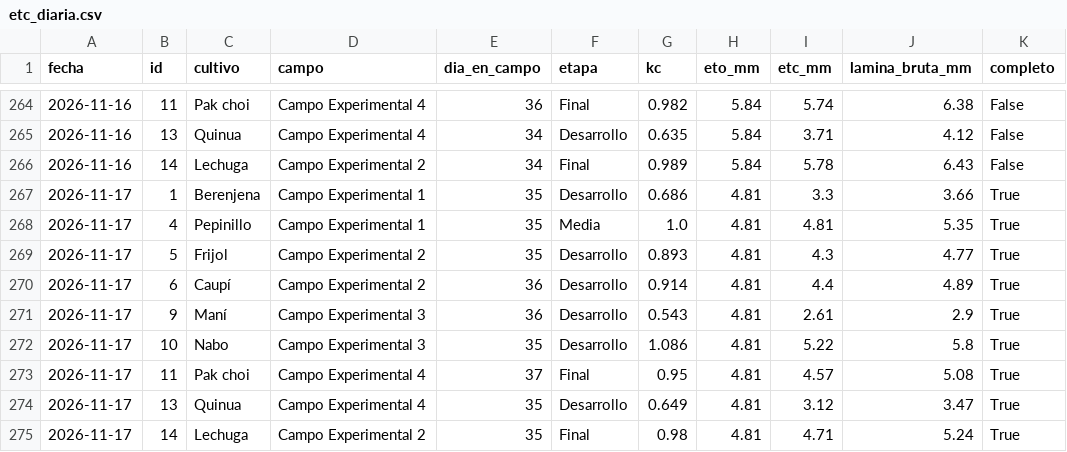
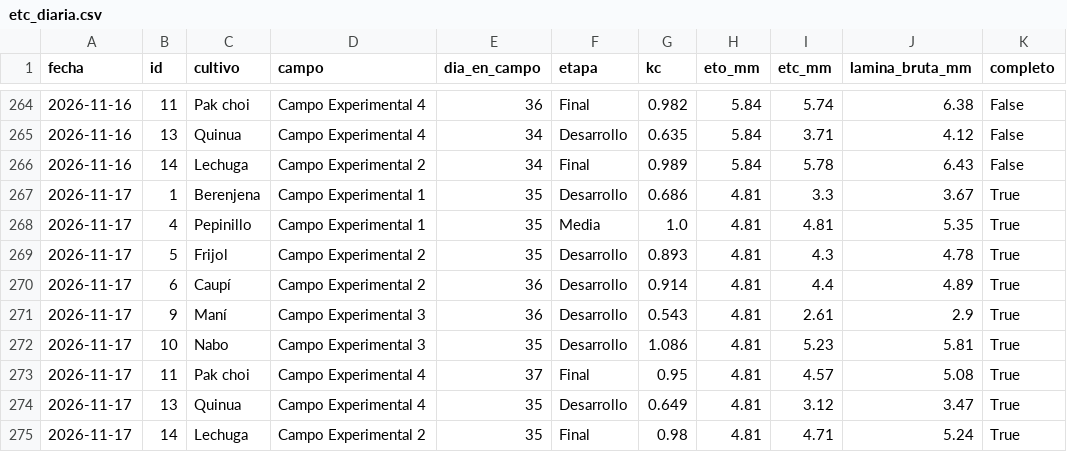
Before and after one commit to cecasp/cecasp, a CSV file: data/etc_diaria.csv, drawn as a sheet; only a part is shown, gaps mark what is left out.

```diff
--- a/data/etc_diaria.csv
+++ b/data/etc_diaria.csv
@@ -266,8 +266,8 @@ fecha,id,cultivo,campo,dia_en_campo,etapa,kc,eto_mm,etc_mm,lamina_bruta_mm,compl
 2026-11-16,14,Lechuga,Campo Experimental 2,34,Final,0.989,5.84,5.78,6.43,False
-2026-11-17,1,Berenjena,Campo Experimental 1,35,Desarrollo,0.686,4.81,3.3,3.66,True
+2026-11-17,1,Berenjena,Campo Experimental 1,35,Desarrollo,0.686,4.81,3.3,3.67,True
 2026-11-17,4,Pepinillo,Campo Experimental 1,35,Media,1.0,4.81,4.81,5.35,True
-2026-11-17,5,Frijol,Campo Experimental 2,35,Desarrollo,0.893,4.81,4.3,4.77,True
+2026-11-17,5,Frijol,Campo Experimental 2,35,Desarrollo,0.893,4.81,4.3,4.78,True
 2026-11-17,6,Caupí,Campo Experimental 2,36,Desarrollo,0.914,4.81,4.4,4.89,True
 2026-11-17,9,Maní,Campo Experimental 3,36,Desarrollo,0.543,4.81,2.61,2.9,True
-2026-11-17,10,Nabo,Campo Experimental 3,35,Desarrollo,1.086,4.81,5.22,5.8,True
+2026-11-17,10,Nabo,Campo Experimental 3,35,Desarrollo,1.086,4.81,5.23,5.81,True
 2026-11-17,11,Pak choi,Campo Experimental 4,37,Final,0.95,4.81,4.57,5.08,True
```
Also changed, not shown: data/diario.csv, 2 other files.
